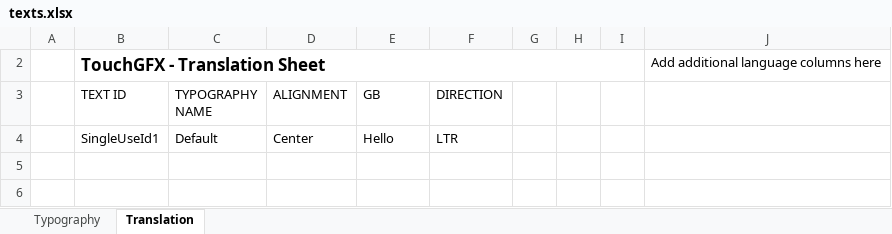
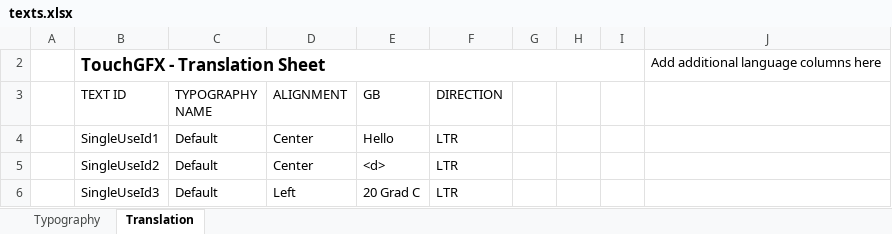
Before and after one commit to SyntaxSorcerer7/touchgfx_STM32F429I-DISCO_example, an Excel workbook: TouchGFX/assets/texts/texts.xlsx, sheet Translation, drawn as a sheet; values as stored, in another font and other column widths than the file's, no borders; table styles not drawn; the diff names each change by its address in the sheet, - before the commit and + after, or states it on an @@ line.

```diff
--- a/TouchGFX/assets/texts/texts.xlsx (sheet Translation)
+++ b/TouchGFX/assets/texts/texts.xlsx (sheet Translation)
+row 5:  | SingleUseId2 | Default | Center | <d> | LTR
+row 6:  | SingleUseId3 | Default | Left | 20 Grad C | LTR
```
Also changed, not shown: 27 other files.
